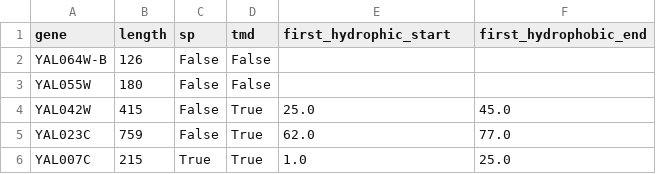
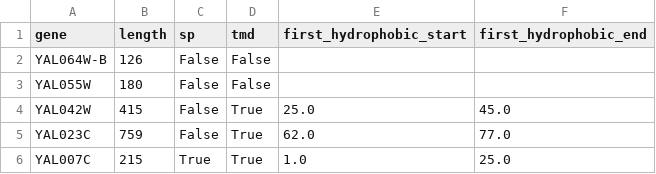
Before and after one commit to eteasell/codon-usage-analysis, a CSV file: data/tmhmm/dependent_hydrophobic_tmhmm_all.csv, drawn as a sheet; only a part is shown.

```diff
--- a/data/tmhmm/dependent_hydrophobic_tmhmm_all.csv
+++ b/data/tmhmm/dependent_hydrophobic_tmhmm_all.csv
@@ -1,2 +1,2 @@
-gene,length,sp,tmd,first_hydrophic_start,first_hydrophobic_end
+gene,length,sp,tmd,first_hydrophobic_start,first_hydrophobic_end
 YAL064W-B,126,False,False,,
```
Also changed, not shown: data/dependent_hydrophobic_genes.csv, data/independent_hydrophobic_genes.csv, 35 other files.
